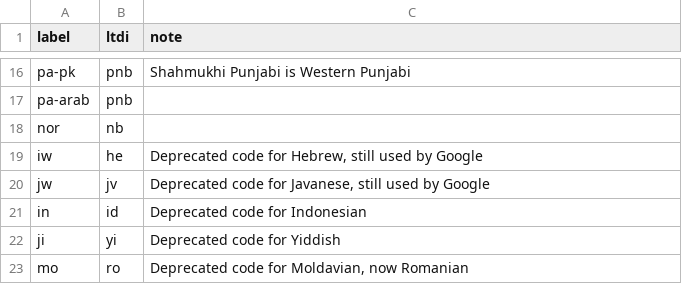
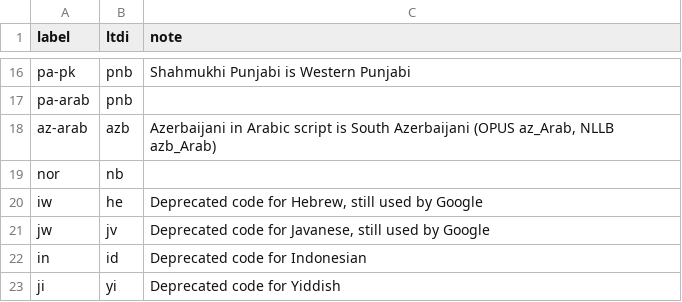
Before and after one commit to sandyfritchie/ltdi, a CSV file: config/crosswalk.csv, drawn as a sheet; only a part is shown, gaps mark what is left out; the shorter side is filled out with more unchanged rows.

```diff
--- a/config/crosswalk.csv
+++ b/config/crosswalk.csv
@@ -17,2 +17,3 @@ pa-pk,pnb,Shahmukhi Punjabi is Western Punjabi
 pa-arab,pnb,
+az-arab,azb,"Azerbaijani in Arabic script is South Azerbaijani (OPUS az_Arab, NLLB azb_Arab)"
 nor,nb,
```
Also changed, not shown: 1 other file.
